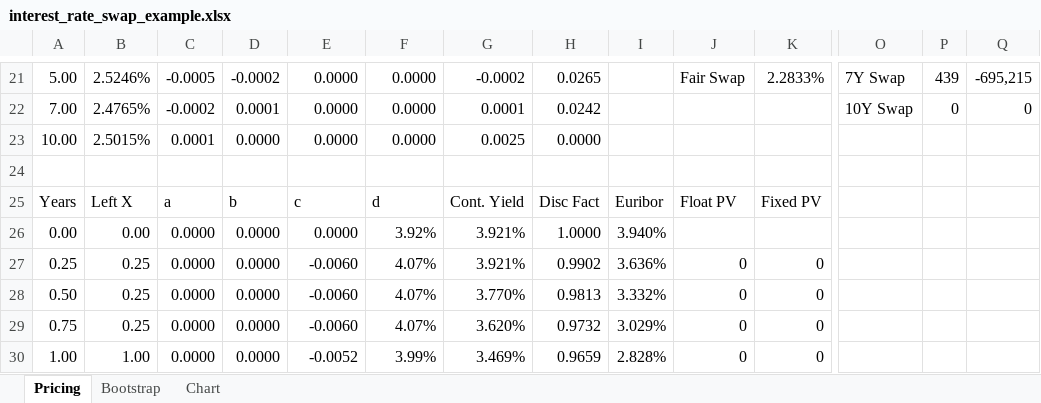
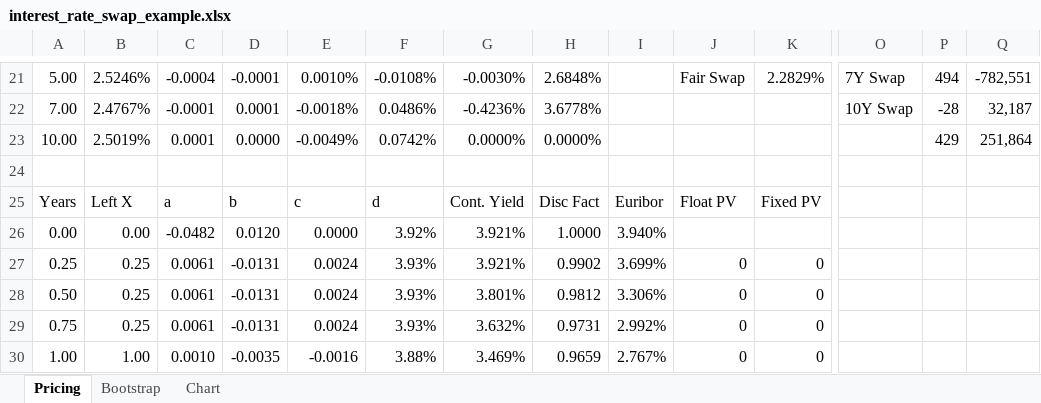
Before and after one commit to artem-bakulin/latex, an Excel workbook: derivatives/interest_rate_swap_example.xlsx, sheet Pricing, drawn as a sheet; only a part is shown, gaps mark what is left out; values as stored, in another font and other column widths than the file's, no cell formats; charts and pictures not drawn; removed rows and columns are numbered as before the commit, all else as after; rows hold the shown columns only; the diff covers the shown part only; the diff names each change by its address in the sheet, - before the commit and + after, or states it on an @@ line.

```diff
--- a/derivatives/interest_rate_swap_example.xlsx (sheet Pricing)
+++ b/derivatives/interest_rate_swap_example.xlsx (sheet Pricing)
-C21: -0.0005
+C21: -0.0004
-D21: -0.0002
+D21: -0.0001
-E21: 0.0000
+E21: 0.0010%
-F21: 0.0000
+F21: -0.0108%
-G21: -0.0002
+G21: -0.0030%
-H21: 0.0265
+H21: 2.6848%
-K21: 2.2833%
+K21: 2.2829%
-P21: 439
+P21: 494
-Q21: -695,215
+Q21: -782,551
-row 22: 7.00 | 2.4765% | -0.0002 | 0.0001 | 0.0000 | 0.0000 | 0.0001 | 0.0242 |  |  |  | 10Y Swap | 0 | 0
-row 23: 10.00 | 2.5015% | 0.0001 | 0.0000 | 0.0000 | 0.0000 | 0.0025 | 0.0000
+row 22: 7.00 | 2.4767% | -0.0001 | 0.0001 | -0.0018% | 0.0486% | -0.4236% | 3.6778% |  |  |  | 10Y Swap | -28 | 32,187
+row 23: 10.00 | 2.5019% | 0.0001 | 0.0000 | -0.0049% | 0.0742% | 0.0000% | 0.0000% |  |  |  |  | 429 | 251,864
-C26: 0.0000
+C26: -0.0482
-D26: 0.0000
+D26: 0.0120
-C27:C29: 0.0000
+C27:C29: 0.0061
-D27:D29: 0.0000
+D27:D29: -0.0131
-E27:E29: -0.0060
+E27:E29: 0.0024
-F27:F29: 4.07%
+F27:F29: 3.93%
-I27: 3.636%
+I27: 3.699%
-G28: 3.770%
+G28: 3.801%
-H28: 0.9813
+H28: 0.9812
-I28: 3.332%
+I28: 3.306%
-G29: 3.620%
+G29: 3.632%
-H29: 0.9732
+H29: 0.9731
-I29: 3.029%
+I29: 2.992%
-C30: 0.0000
+C30: 0.0010
-D30: 0.0000
+D30: -0.0035
-E30: -0.0052
+E30: -0.0016
-F30: 3.99%
+F30: 3.88%
-I30: 2.828%
+I30: 2.767%
```
Also changed, not shown: 14 added rows, 14 removed rows and 190 edited cells elsewhere in this sheet, sheet Bootstrap, sheet Chart, cell formats, formulas that keep their value, charts or pictures, 2 other files.
